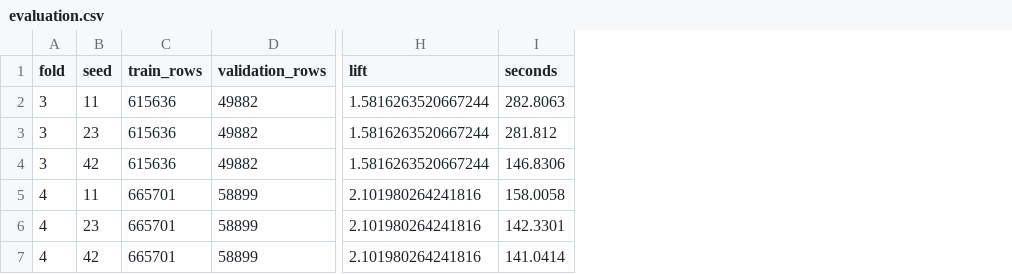
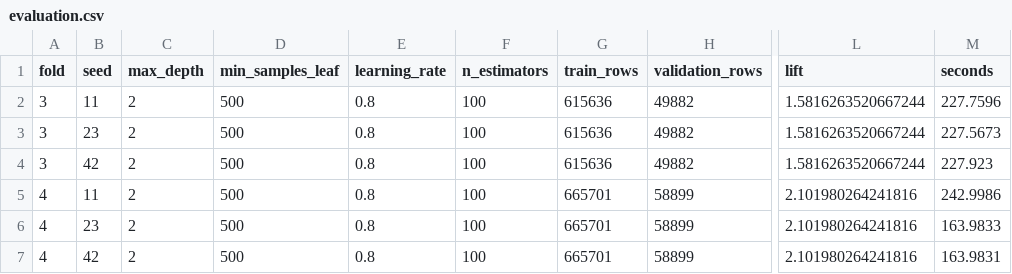
Before and after one commit to harshith-raj-06/flight-delay-dataset, a CSV file: results/adaboost/evaluation.csv, drawn as a sheet; only a part is shown, gaps mark what is left out; addresses are those after the commit; the diff names each change by its address in the sheet, - before the commit and + after, or states it on an @@ line.

Commit message:
Fix AdaBoost tuning and resume handling and refresh results

```diff
--- a/results/adaboost/evaluation.csv
+++ b/results/adaboost/evaluation.csv
+column C (max_depth), rows 2-7: all 2
+column D (min_samples_leaf), rows 2-7: all 500
+column E (learning_rate), rows 2-7: all 0.8
+column F (n_estimators), rows 2-7: all 100
-M2 (seconds): 282.8063
+M2 (seconds): 227.7596
-M3 (seconds): 281.812
+M3 (seconds): 227.5673
-M4 (seconds): 146.8306
+M4 (seconds): 227.923
-M5 (seconds): 158.0058
+M5 (seconds): 242.9986
-M6 (seconds): 142.3301
+M6 (seconds): 163.9833
-M7 (seconds): 141.0414
+M7 (seconds): 163.9831
```
Also changed, not shown: results/adaboost/tuning.csv, 4 other files.
